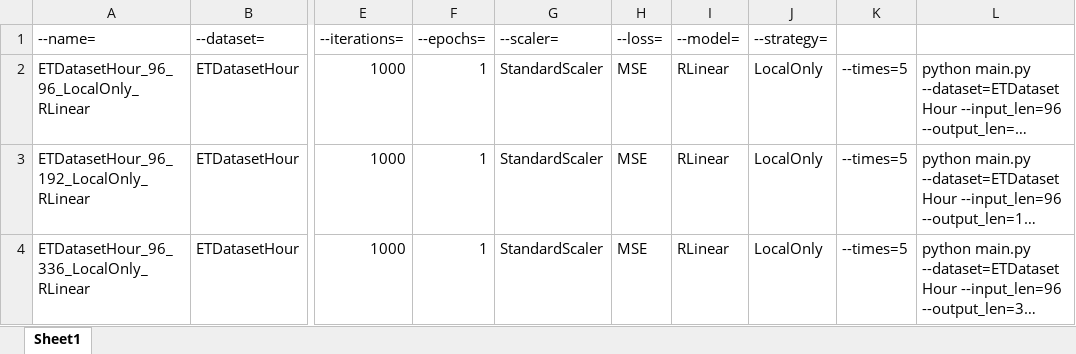
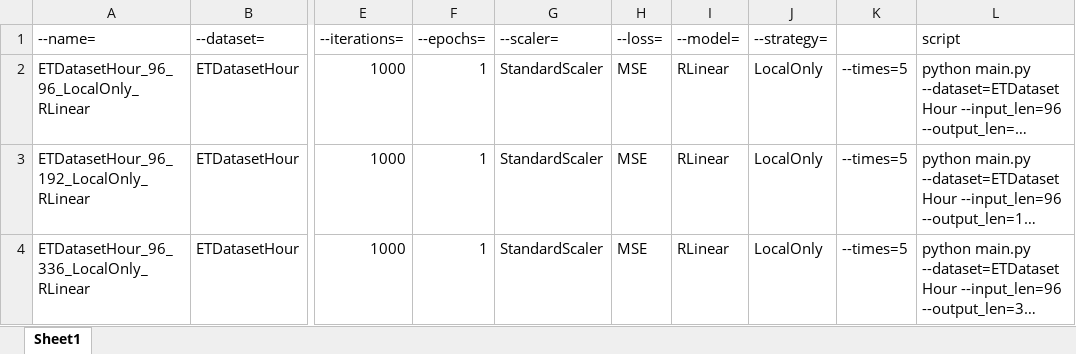
Before and after one commit to nclabteam/FedProC, an Excel workbook: scripts.xlsx, sheet Sheet1, drawn as a sheet; only a part is shown, gaps mark what is left out; long unchanged cells end in …; values as stored, in another font and other column widths than the file's, no borders; the diff names each change by its address in the sheet, - before the commit and + after, or states it on an @@ line.

```diff
--- a/scripts.xlsx (sheet Sheet1)
+++ b/scripts.xlsx (sheet Sheet1)
-L1: (empty)
+L1: script
```
Also changed, not shown: 1 other file.
